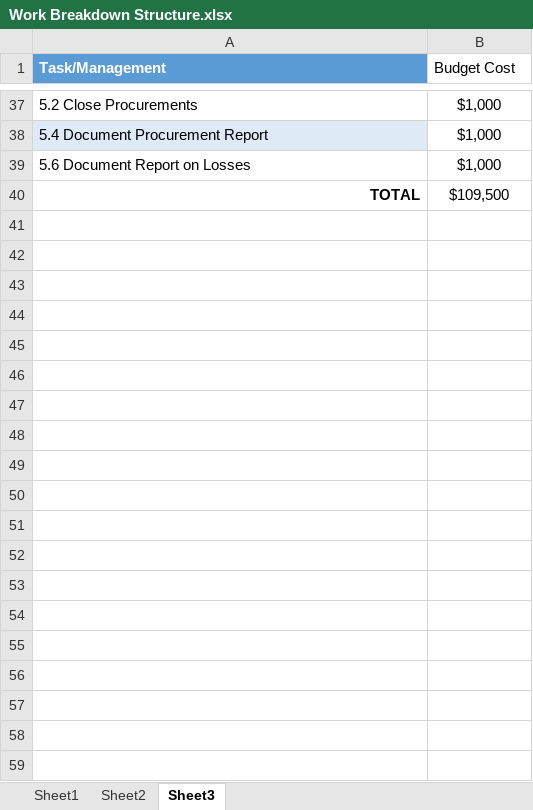
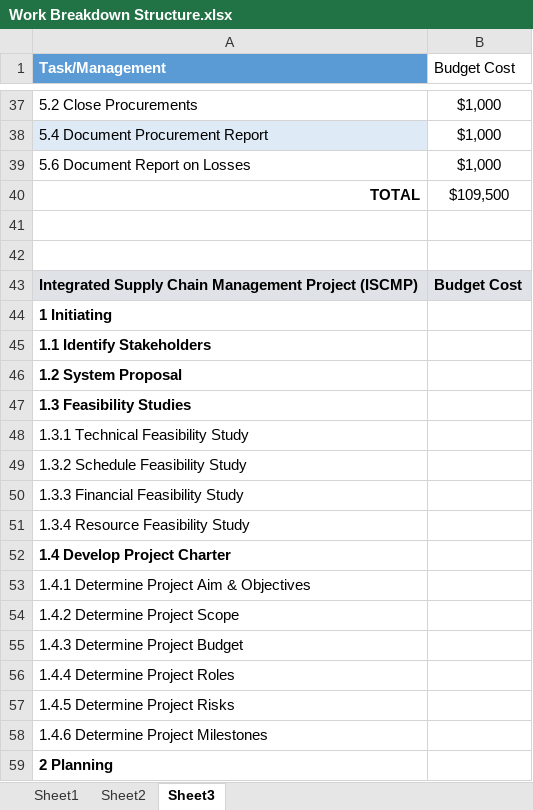
Before and after one commit to XtremisStudio/Project-Management, an Excel workbook: Work Breakdown Structure.xlsx, sheet Sheet3, drawn as a sheet; only a part is shown, gaps mark what is left out; values as stored, in another font and other column widths than the file's, no borders; table styles not drawn; the diff covers the shown part only; the diff names each change by its address in the sheet, - before the commit and + after, or states it on an @@ line.

Commit message:
wbs

```diff
--- a/Work Breakdown Structure.xlsx (sheet Sheet3)
+++ b/Work Breakdown Structure.xlsx (sheet Sheet3)
+row 41: (empty)
+row 42: (empty)
+row 43: Integrated Supply Chain Management Project (ISCMP) | Budget Cost
+row 44: 1 Initiating
+row 45: 1.1 Identify Stakeholders
+row 46: 1.2 System Proposal
+row 47: 1.3 Feasibility Studies
+row 48: 1.3.1 Technical Feasibility Study
+row 49: 1.3.2 Schedule Feasibility Study
+row 50: 1.3.3 Financial Feasibility Study
+row 51: 1.3.4 Resource Feasibility Study
+row 52: 1.4 Develop Project Charter
+row 53: 1.4.1 Determine Project Aim & Objectives
+row 54: 1.4.2 Determine Project Scope
+row 55: 1.4.3 Determine Project Budget
+row 56: 1.4.4 Determine Project Roles
+row 57: 1.4.5 Determine Project Risks
+row 58: 1.4.6 Determine Project Milestones
+row 59: 2 Planning
```
Also changed, not shown: 74 added rows elsewhere in this sheet.
